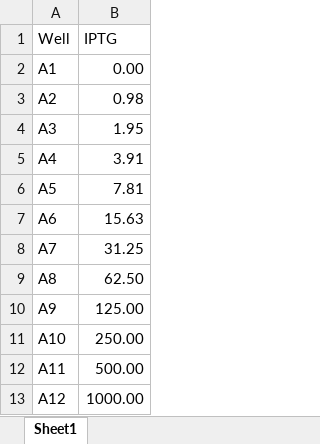
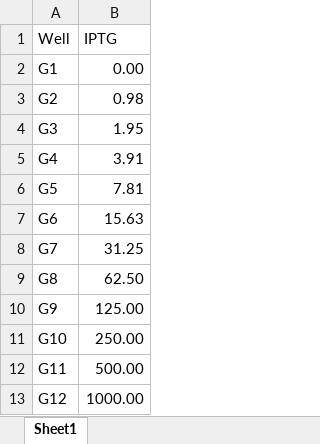
Before and after one commit to azwang10/cytometry-tutorial, an Excel workbook: metadata.xlsx, sheet Sheet1, drawn as a sheet; values as stored, in another font and other column widths than the file's, no borders; the diff names each change by its address in the sheet, - before the commit and + after, or states it on an @@ line.

Commit message:
Using wells G

```diff
--- a/metadata.xlsx (sheet Sheet1)
+++ b/metadata.xlsx (sheet Sheet1)
-A2 (Well): A1
+A2 (Well): G1
-A3 (Well): A2
+A3 (Well): G2
-A4 (Well): A3
+A4 (Well): G3
-A5 (Well): A4
+A5 (Well): G4
-A6 (Well): A5
+A6 (Well): G5
-A7 (Well): A6
+A7 (Well): G6
-A8 (Well): A7
+A8 (Well): G7
-A9 (Well): A8
+A9 (Well): G8
-A10 (Well): A9
+A10 (Well): G9
-A11 (Well): A10
+A11 (Well): G10
-A12 (Well): A11
+A12 (Well): G11
-A13 (Well): A12
+A13 (Well): G12
```
Also changed, not shown: 38 other files.
